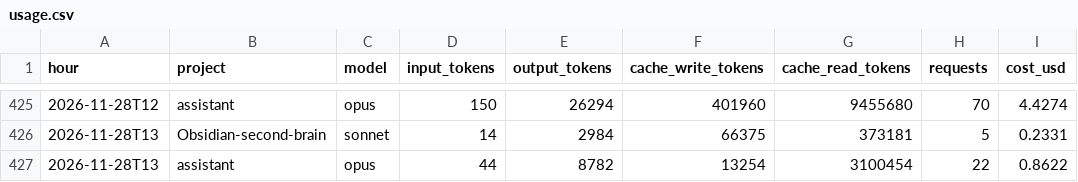
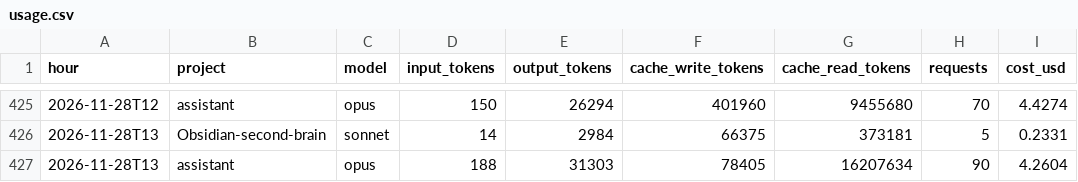
Before and after one commit to Baskers1/claude-usage-data, a CSV file: usage.csv, drawn as a sheet; only a part is shown, gaps mark what is left out.

Commit message:
usage 2026-11-28T14:09:28Z

```diff
--- a/usage.csv
+++ b/usage.csv
@@ -426,2 +426,2 @@ hour,project,model,input_tokens,output_tokens,cache_write_tokens,cache_read_toke
 2026-11-28T13,Obsidian-second-brain,sonnet,14,2984,66375,373181,5,0.2331
-2026-11-28T13,assistant,opus,44,8782,13254,3100454,22,0.8622
+2026-11-28T13,assistant,opus,188,31303,78405,16207634,90,4.2604
```
Also changed, not shown: sessions.csv, 1 other file.
